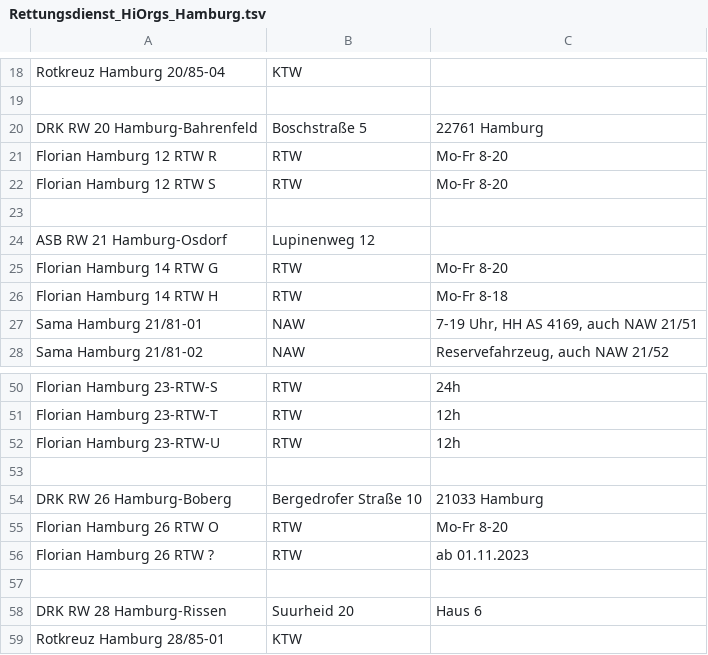
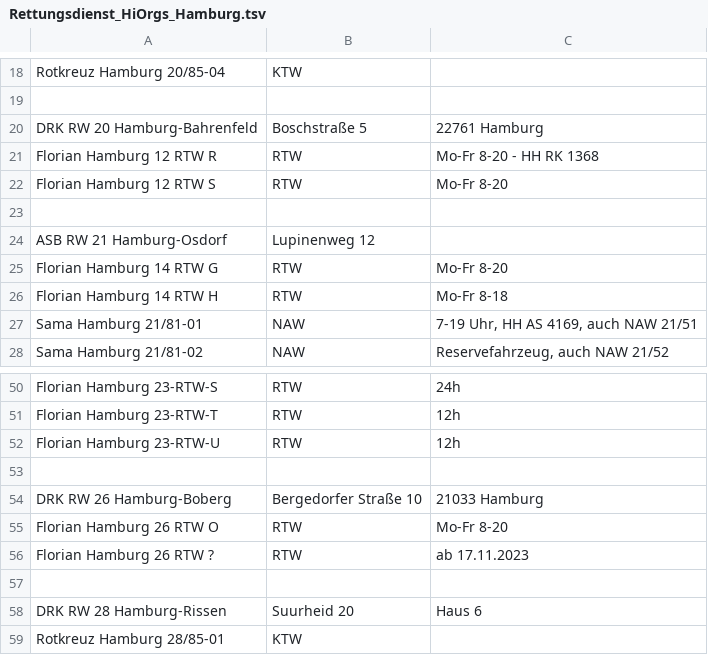
Before and after one commit to mnai/LSS-Fahrzeuglisten, a TSV file: Hamburg/Rettungsdienst_HiOrgs_Hamburg.tsv, drawn as a sheet; only a part is shown, gaps mark what is left out.

```diff
--- a/Hamburg/Rettungsdienst_HiOrgs_Hamburg.tsv
+++ b/Hamburg/Rettungsdienst_HiOrgs_Hamburg.tsv
@@ -20,3 +20,3 @@ Rotkreuz Hamburg 20/85-04	KTW
 DRK RW 20 Hamburg-Bahrenfeld	Boschstraße 5	22761 Hamburg
-Florian Hamburg 12 RTW R	RTW	Mo-Fr 8-20
+Florian Hamburg 12 RTW R	RTW	Mo-Fr 8-20 - HH RK 1368
 Florian Hamburg 12 RTW S	RTW	Mo-Fr 8-20
@@ -53,5 +53,5 @@ Florian Hamburg 23-RTW-U	RTW	12h
 		
-DRK RW 26 Hamburg-Boberg	Bergedrofer Straße 10	21033 Hamburg
+DRK RW 26 Hamburg-Boberg	Bergedorfer Straße 10	21033 Hamburg
 Florian Hamburg 26 RTW O	RTW	Mo-Fr 8-20
-Florian Hamburg 26 RTW ?	RTW	ab 01.11.2023
+Florian Hamburg 26 RTW ?	RTW	ab 17.11.2023
 		
```
Also changed, not shown: Hamburg/Berufsfeuerwehr_Hamburg.tsv, Hamburg/SEGs_Hamburg.tsv.
